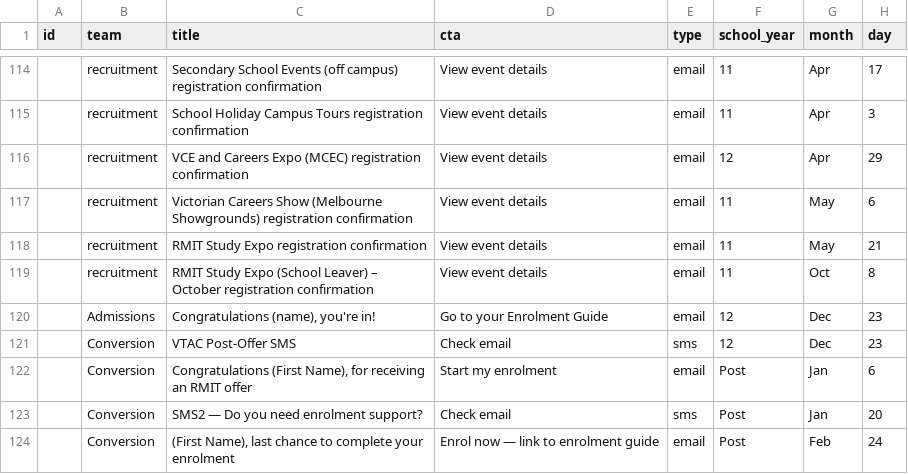
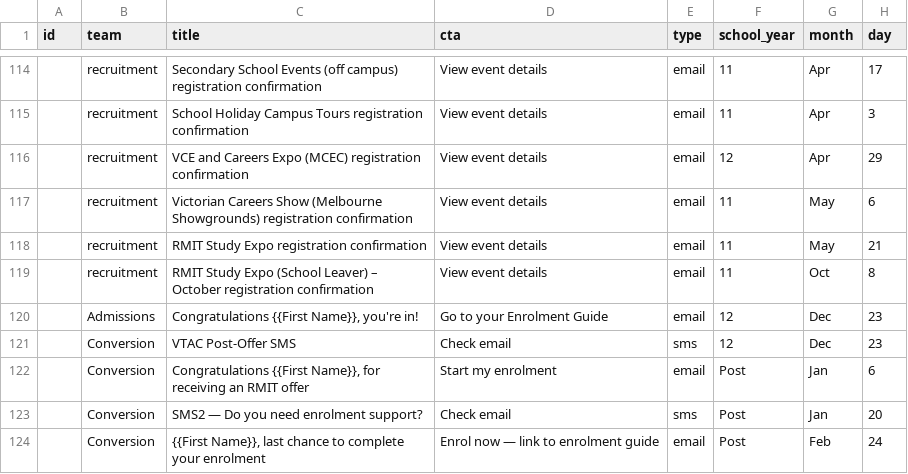
Before and after one commit to emdebeai/comms-calendar, a CSV file: server/data/comms.csv, drawn as a sheet; only a part is shown, gaps mark what is left out; the diff names each change by its address in the sheet, - before the commit and + after, or states it on an @@ line.

```diff
--- a/server/data/comms.csv
+++ b/server/data/comms.csv
-C120 (title): Congratulations (name), you're in!
+C120 (title): Congratulations {{First Name}}, you're in!
-C122 (title): Congratulations (First Name), for receiving…
+C122 (title): Congratulations {{First Name}}, for receiving…
-C124 (title): (First Name), last chance…
+C124 (title): {{First Name}}, last chance…
```
